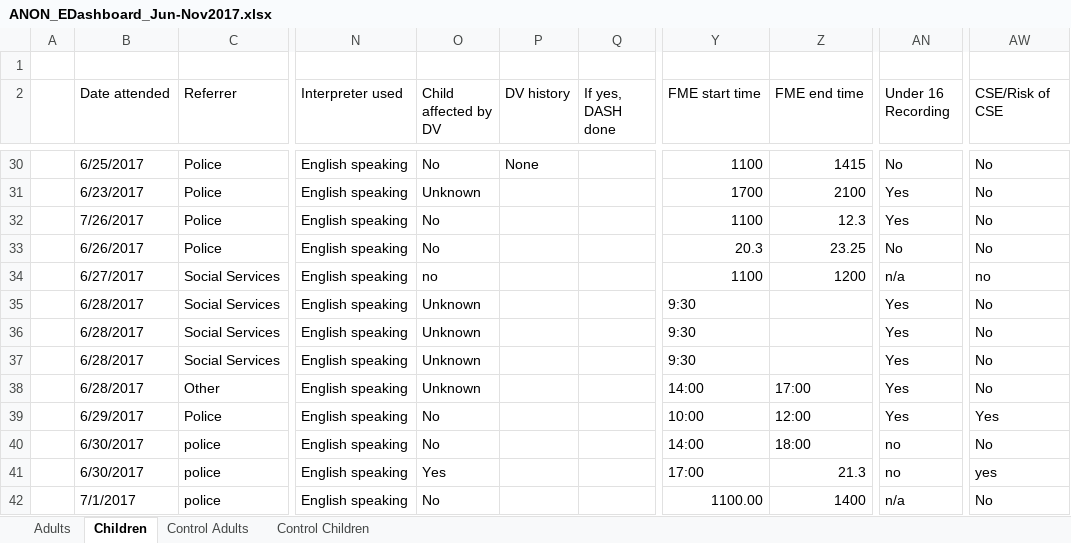
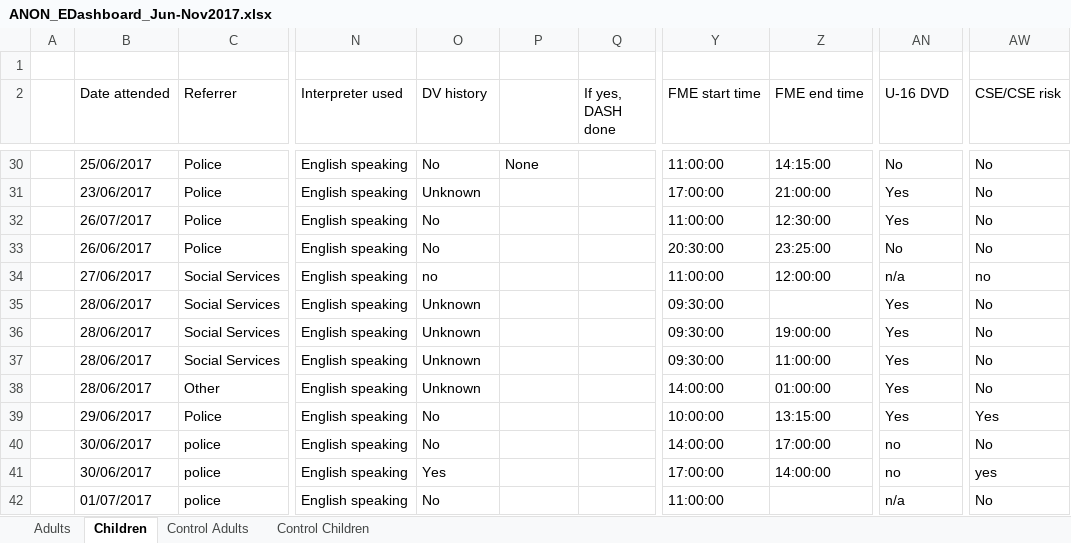
Before and after one commit to pabrodez/LDSQ-CAIDS-Q, an Excel workbook: data/raw/ANON_EDashboard_Jun-Nov2017.xlsx, sheet Children, drawn as a sheet; only a part is shown, gaps mark what is left out; values as stored, in another font and other column widths than the file's, no cell formats; conditional formats not drawn; the diff covers the shown part only; the diff names each change by its address in the sheet, - before the commit and + after, or states it on an @@ line.

```diff
--- a/data/raw/ANON_EDashboard_Jun-Nov2017.xlsx (sheet Children)
+++ b/data/raw/ANON_EDashboard_Jun-Nov2017.xlsx (sheet Children)
-O2: Child affected by DV
+O2: DV history
-P2: DV history
+P2: (empty)
-AN2: Under 16 Recording
+AN2: U-16 DVD
-AW2: CSE/Risk of CSE
+AW2: CSE/CSE risk
-B30 (Date attended): 6/25/2017
+B30 (Date attended): 25/06/2017
-Y30 (FME start time): 1100
+Y30 (FME start time): 11:00:00
-Z30 (FME end time): 1415
+Z30 (FME end time): 14:15:00
-B31 (Date attended): 6/23/2017
+B31 (Date attended): 23/06/2017
-Y31 (FME start time): 1700
+Y31 (FME start time): 17:00:00
-Z31 (FME end time): 2100
+Z31 (FME end time): 21:00:00
-B32 (Date attended): 7/26/2017
+B32 (Date attended): 26/07/2017
-Y32 (FME start time): 1100
+Y32 (FME start time): 11:00:00
-Z32 (FME end time): 12.3
+Z32 (FME end time): 12:30:00
-B33 (Date attended): 6/26/2017
+B33 (Date attended): 26/06/2017
-Y33 (FME start time): 20.3
+Y33 (FME start time): 20:30:00
-Z33 (FME end time): 23.25
+Z33 (FME end time): 23:25:00
-B34 (Date attended): 6/27/2017
+B34 (Date attended): 27/06/2017
-Y34 (FME start time): 1100
+Y34 (FME start time): 11:00:00
-Z34 (FME end time): 1200
+Z34 (FME end time): 12:00:00
-B35:B38 (Date attended): 6/28/2017
+B35:B38 (Date attended): 28/06/2017
-Y35:Y37 (FME start time): 9:30
+Y35:Y37 (FME start time): 09:30:00
-Z36 (FME end time): (empty)
+Z36 (FME end time): 19:00:00
-Z37 (FME end time): (empty)
+Z37 (FME end time): 11:00:00
-Y38 (FME start time): 14:00
+Y38 (FME start time): 14:00:00
-Z38 (FME end time): 17:00
+Z38 (FME end time): 01:00:00
-B39 (Date attended): 6/29/2017
+B39 (Date attended): 29/06/2017
-Y39 (FME start time): 10:00
+Y39 (FME start time): 10:00:00
-Z39 (FME end time): 12:00
+Z39 (FME end time): 13:15:00
-B40:B41 (Date attended): 6/30/2017
+B40:B41 (Date attended): 30/06/2017
-Y40 (FME start time): 14:00
+Y40 (FME start time): 14:00:00
-Z40 (FME end time): 18:00
+Z40 (FME end time): 17:00:00
-Y41 (FME start time): 17:00
+Y41 (FME start time): 17:00:00
-Z41 (FME end time): 21.3
+Z41 (FME end time): 14:00:00
-B42 (Date attended): 7/1/2017
+B42 (Date attended): 01/07/2017
-Y42 (FME start time): 1100.00
+Y42 (FME start time): 11:00:00
-Z42 (FME end time): 1400
+Z42 (FME end time): (empty)
```
Also changed, not shown: 723 edited cells elsewhere in this sheet, sheet Adults, cell formats, 6 other files.
